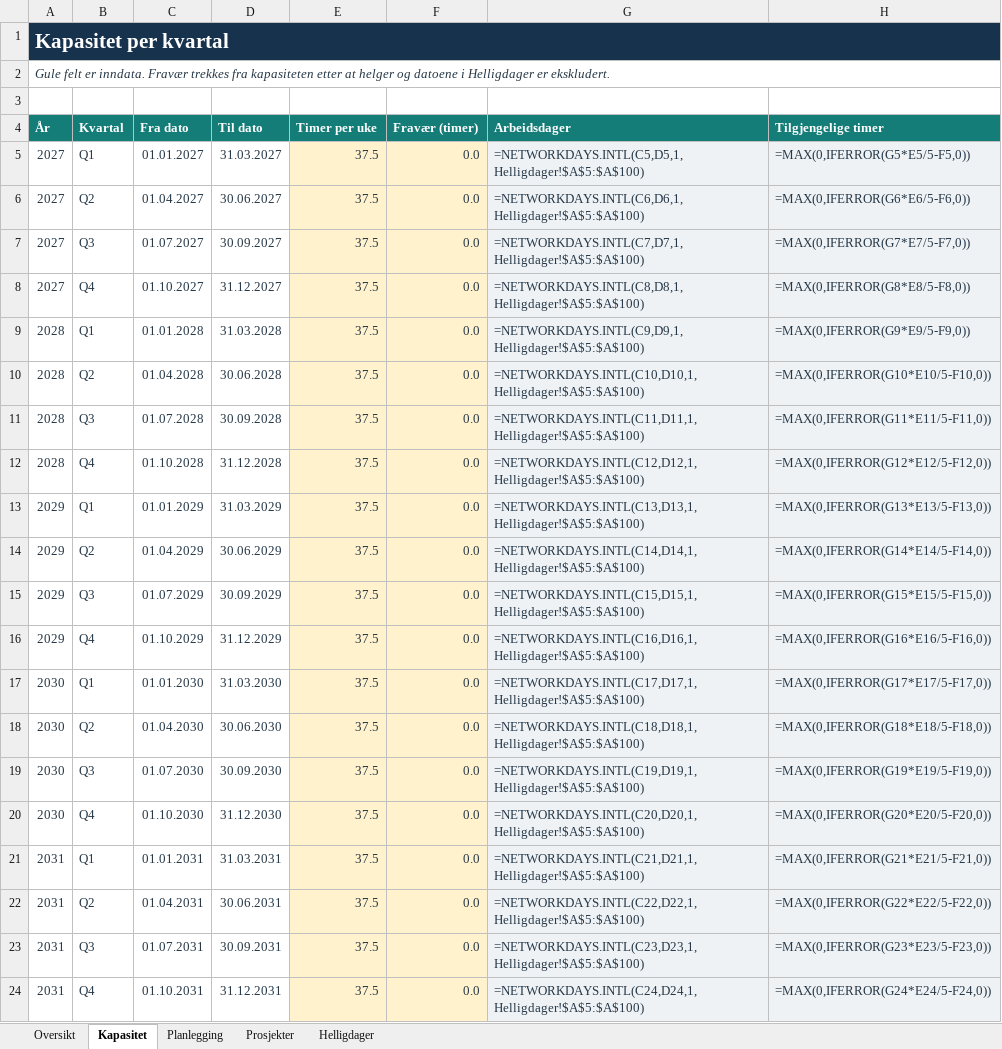
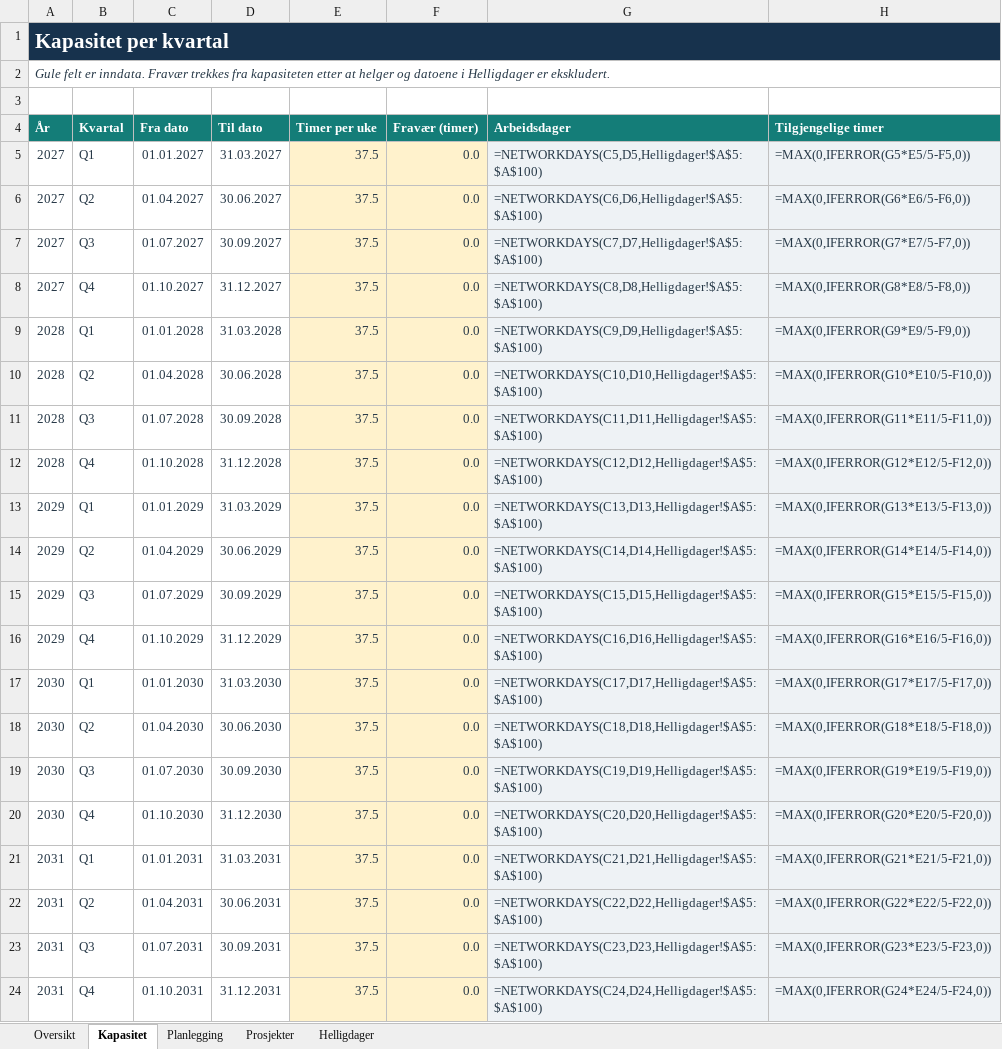
Before and after one commit to andertei/arbeidsbelegg, an Excel workbook: Arbeidsbelegg.xlsx, sheet Kapasitet, drawn as a sheet; values as stored, in another font and other column widths than the file's, no borders; formulas without a stored value are shown as written; the diff names each change by its address in the sheet, - before the commit and + after, or states it on an @@ line.

Commit message:
Use compatible workday formula

```diff
--- a/Arbeidsbelegg.xlsx (sheet Kapasitet)
+++ b/Arbeidsbelegg.xlsx (sheet Kapasitet)
-G5 (Arbeidsdager): =NETWORKDAYS.INTL(C5,D5,1,Helligdager!$A$5:$A$100)
+G5 (Arbeidsdager): =NETWORKDAYS(C5,D5,Helligdager!$A$5:$A$100)
-G6 (Arbeidsdager): =NETWORKDAYS.INTL(C6,D6,1,Helligdager!$A$5:$A$100)
+G6 (Arbeidsdager): =NETWORKDAYS(C6,D6,Helligdager!$A$5:$A$100)
-G7 (Arbeidsdager): =NETWORKDAYS.INTL(C7,D7,1,Helligdager!$A$5:$A$100)
+G7 (Arbeidsdager): =NETWORKDAYS(C7,D7,Helligdager!$A$5:$A$100)
-G8 (Arbeidsdager): =NETWORKDAYS.INTL(C8,D8,1,Helligdager!$A$5:$A$100)
+G8 (Arbeidsdager): =NETWORKDAYS(C8,D8,Helligdager!$A$5:$A$100)
-G9 (Arbeidsdager): =NETWORKDAYS.INTL(C9,D9,1,Helligdager!$A$5:$A$100)
+G9 (Arbeidsdager): =NETWORKDAYS(C9,D9,Helligdager!$A$5:$A$100)
-G10 (Arbeidsdager): =NETWORKDAYS.INTL(C10,D10,1,Helligdager!$A$5:$A$100)
+G10 (Arbeidsdager): =NETWORKDAYS(C10,D10,Helligdager!$A$5:$A$100)
-G11 (Arbeidsdager): =NETWORKDAYS.INTL(C11,D11,1,Helligdager!$A$5:$A$100)
+G11 (Arbeidsdager): =NETWORKDAYS(C11,D11,Helligdager!$A$5:$A$100)
-G12 (Arbeidsdager): =NETWORKDAYS.INTL(C12,D12,1,Helligdager!$A$5:$A$100)
+G12 (Arbeidsdager): =NETWORKDAYS(C12,D12,Helligdager!$A$5:$A$100)
-G13 (Arbeidsdager): =NETWORKDAYS.INTL(C13,D13,1,Helligdager!$A$5:$A$100)
+G13 (Arbeidsdager): =NETWORKDAYS(C13,D13,Helligdager!$A$5:$A$100)
-G14 (Arbeidsdager): =NETWORKDAYS.INTL(C14,D14,1,Helligdager!$A$5:$A$100)
+G14 (Arbeidsdager): =NETWORKDAYS(C14,D14,Helligdager!$A$5:$A$100)
-G15 (Arbeidsdager): =NETWORKDAYS.INTL(C15,D15,1,Helligdager!$A$5:$A$100)
+G15 (Arbeidsdager): =NETWORKDAYS(C15,D15,Helligdager!$A$5:$A$100)
-G16 (Arbeidsdager): =NETWORKDAYS.INTL(C16,D16,1,Helligdager!$A$5:$A$100)
+G16 (Arbeidsdager): =NETWORKDAYS(C16,D16,Helligdager!$A$5:$A$100)
-G17 (Arbeidsdager): =NETWORKDAYS.INTL(C17,D17,1,Helligdager!$A$5:$A$100)
+G17 (Arbeidsdager): =NETWORKDAYS(C17,D17,Helligdager!$A$5:$A$100)
-G18 (Arbeidsdager): =NETWORKDAYS.INTL(C18,D18,1,Helligdager!$A$5:$A$100)
+G18 (Arbeidsdager): =NETWORKDAYS(C18,D18,Helligdager!$A$5:$A$100)
-G19 (Arbeidsdager): =NETWORKDAYS.INTL(C19,D19,1,Helligdager!$A$5:$A$100)
+G19 (Arbeidsdager): =NETWORKDAYS(C19,D19,Helligdager!$A$5:$A$100)
-G20 (Arbeidsdager): =NETWORKDAYS.INTL(C20,D20,1,Helligdager!$A$5:$A$100)
+G20 (Arbeidsdager): =NETWORKDAYS(C20,D20,Helligdager!$A$5:$A$100)
-G21 (Arbeidsdager): =NETWORKDAYS.INTL(C21,D21,1,Helligdager!$A$5:$A$100)
+G21 (Arbeidsdager): =NETWORKDAYS(C21,D21,Helligdager!$A$5:$A$100)
-G22 (Arbeidsdager): =NETWORKDAYS.INTL(C22,D22,1,Helligdager!$A$5:$A$100)
+G22 (Arbeidsdager): =NETWORKDAYS(C22,D22,Helligdager!$A$5:$A$100)
-G23 (Arbeidsdager): =NETWORKDAYS.INTL(C23,D23,1,Helligdager!$A$5:$A$100)
+G23 (Arbeidsdager): =NETWORKDAYS(C23,D23,Helligdager!$A$5:$A$100)
-G24 (Arbeidsdager): =NETWORKDAYS.INTL(C24,D24,1,Helligdager!$A$5:$A$100)
+G24 (Arbeidsdager): =NETWORKDAYS(C24,D24,Helligdager!$A$5:$A$100)
```
